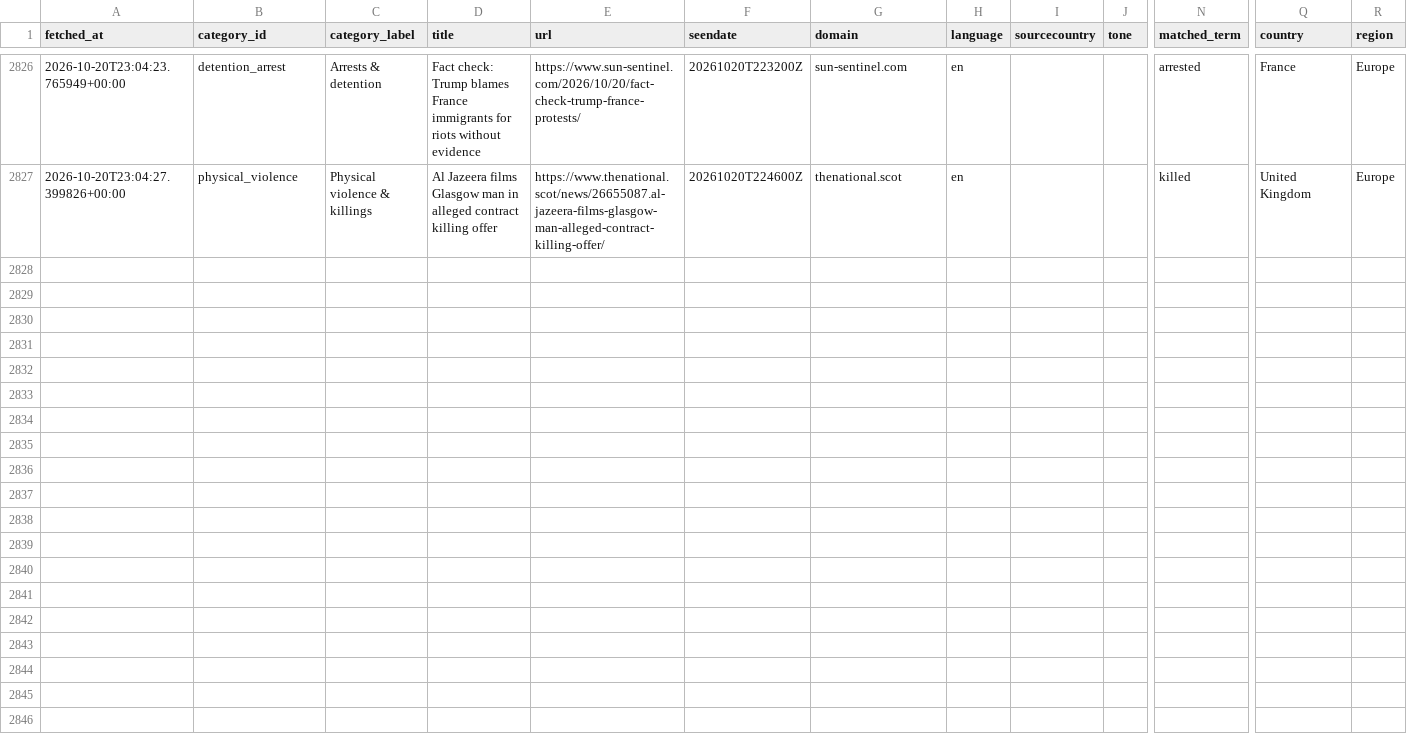
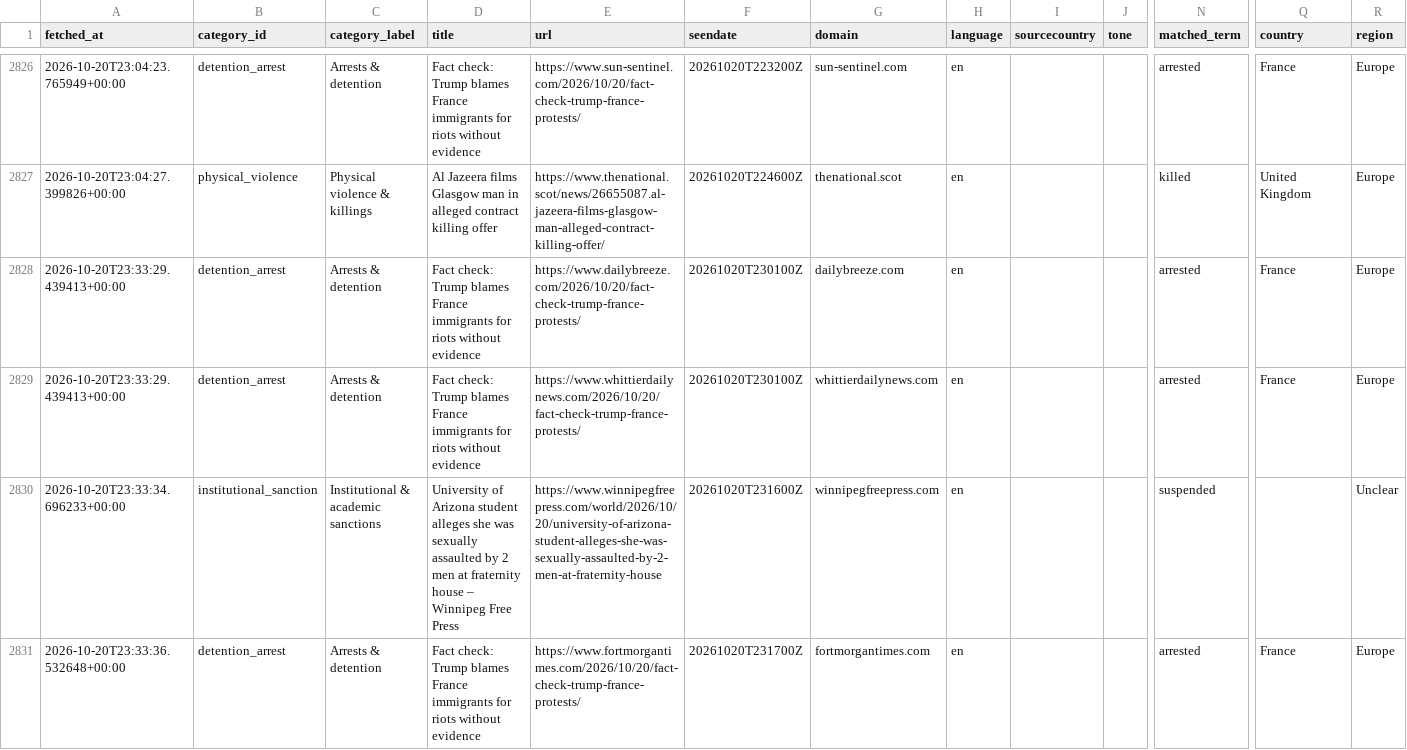
Before and after one commit to 9g98gyb746-gif/Student-Activism-Monitor, a CSV file: data/hits.csv, drawn as a sheet; only a part is shown, gaps mark what is left out; rows hold the shown columns only; the diff names each change by its address in the sheet, - before the commit and + after, or states it on an @@ line.

```diff
--- a/data/hits.csv
+++ b/data/hits.csv
+row 2828: 2026-10-20T23:33:29.439413+00:00 | detention_arrest | Arrests & detention | Fact check: Trump blames France immigrants for riots without evidence | https://www.dailybreeze.com/2026/10/20/fact-check-trump-france-protests/ | 20261020T230100Z | dailybreeze.com | en |  |  | arrested | France | Europe
+row 2829: 2026-10-20T23:33:29.439413+00:00 | detention_arrest | Arrests & detention | Fact check: Trump blames France immigrants for riots without evidence | https://www.whittierdailynews.com/2026/10/20/fact-check-trump-france-protests/ | 20261020T230100Z | whittierdailynews.com | en |  |  | arrested | France | Europe
+row 2830: 2026-10-20T23:33:34.696233+00:00 | institutional_sanction | Institutional & academic sanctions | University of Arizona student alleges she was sexually assaulted by 2 men at fraternity house – Winnipeg Free Press | https://www.winnipegfreepress.com/world/2026/10/20/university-of-arizona-student-alleges-she-was-sexually-assaulted-by-2-men-at-fraternity-house | 20261020T231600Z | winnipegfreepress.com | en |  |  | suspended |  | Unclear
+row 2831: 2026-10-20T23:33:36.532648+00:00 | detention_arrest | Arrests & detention | Fact check: Trump blames France immigrants for riots without evidence | https://www.fortmorgantimes.com/2026/10/20/fact-check-trump-france-protests/ | 20261020T231700Z | fortmorgantimes.com | en |  |  | arrested | France | Europe
```
Also changed, not shown: 2 other files.
